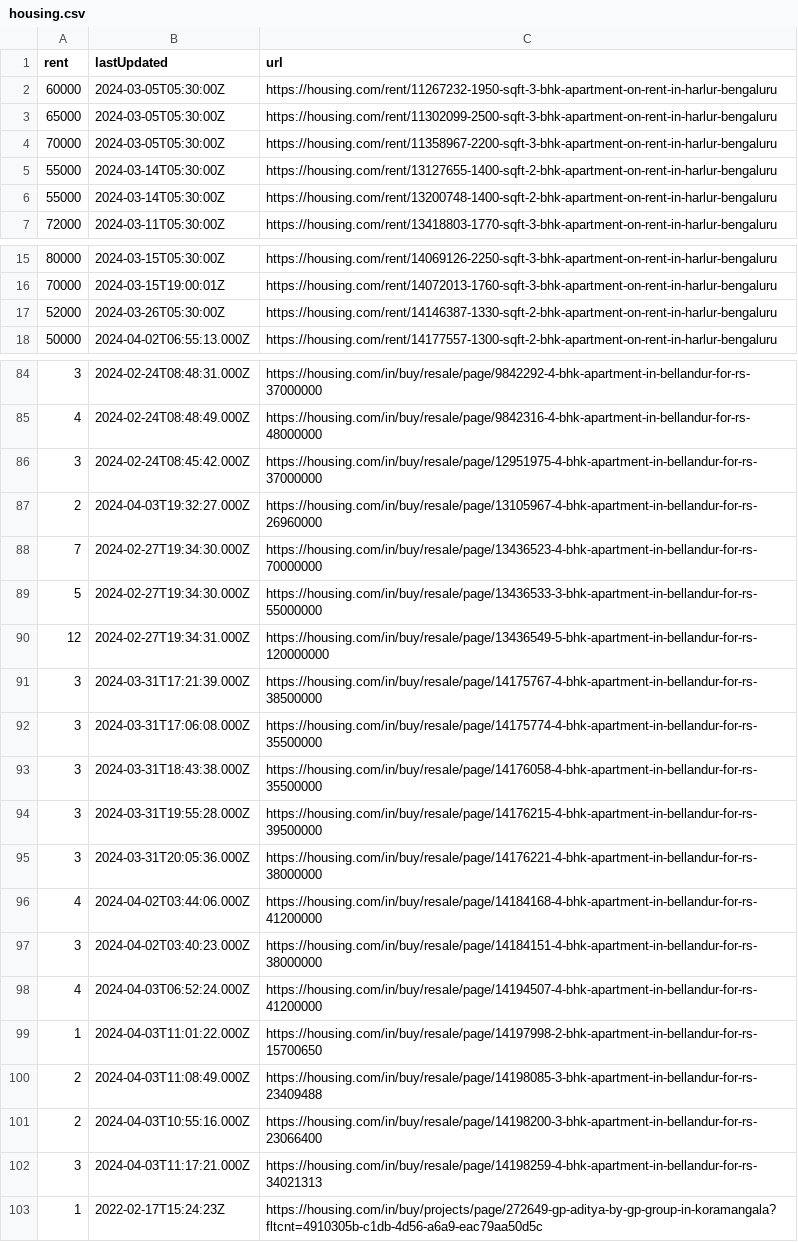
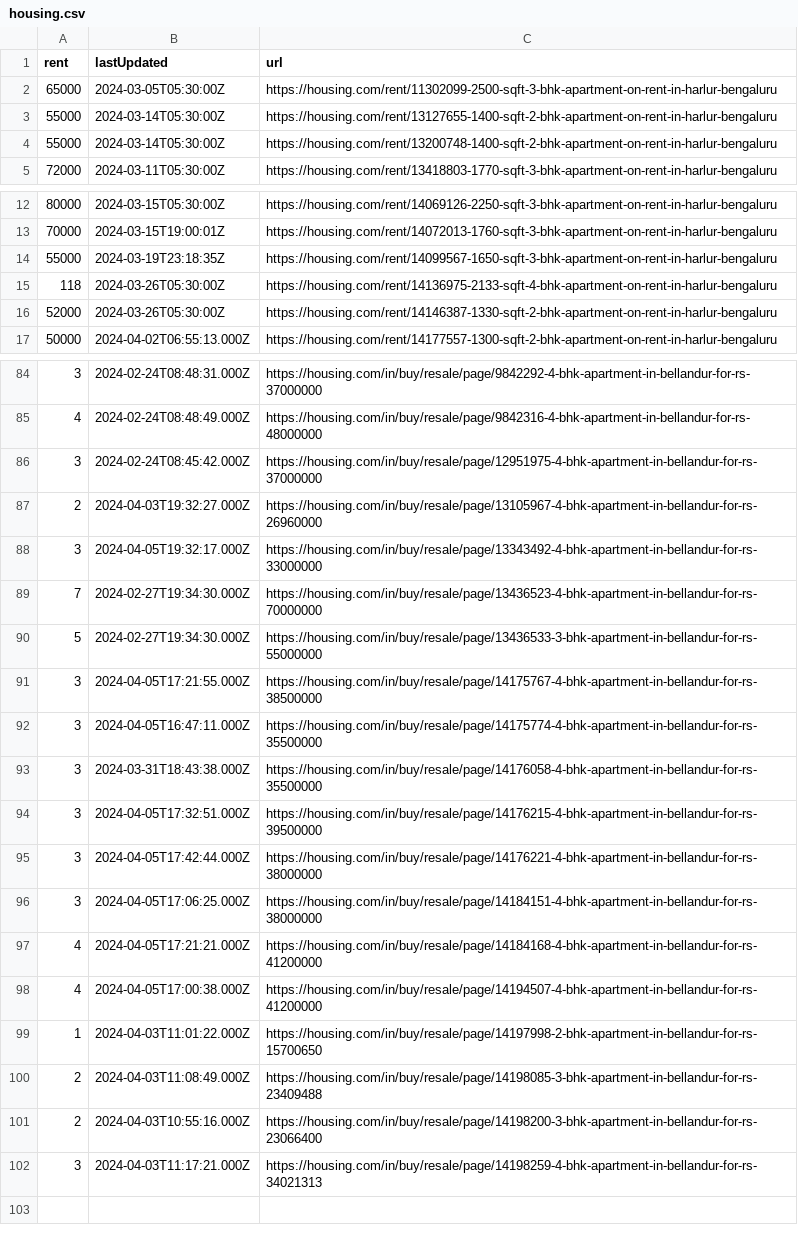
Before and after one commit to KShivendu/blr-societies, a CSV file: data/housing.csv, drawn as a sheet; only a part is shown, gaps mark what is left out; the diff covers the shown part only.

```diff
--- a/data/housing.csv
+++ b/data/housing.csv
@@ -1,5 +1,3 @@
 rent, lastUpdated, url
-"60000","2024-03-05T05:30:00Z","https://housing.com/rent/11267232-1950-sqft-3-bhk-apartment-on-rent-in-harlur-bengaluru"
 "65000","2024-03-05T05:30:00Z","https://housing.com/rent/11302099-2500-sqft-3-bhk-apartment-on-rent-in-harlur-bengaluru"
-"70000","2024-03-05T05:30:00Z","https://housing.com/rent/11358967-2200-sqft-3-bhk-apartment-on-rent-in-harlur-bengaluru"
 "55000","2024-03-14T05:30:00Z","https://housing.com/rent/13127655-1400-sqft-2-bhk-apartment-on-rent-in-harlur-bengaluru"
@@ -16,2 +13,4 @@ rent, lastUpdated, url
 "70000","2024-03-15T19:00:01Z","https://housing.com/rent/14072013-1760-sqft-3-bhk-apartment-on-rent-in-harlur-bengaluru"
+"55000","2024-03-19T23:18:35Z","https://housing.com/rent/14099567-1650-sqft-3-bhk-apartment-on-rent-in-harlur-bengaluru"
+"118","2024-03-26T05:30:00Z","https://housing.com/rent/14136975-2133-sqft-4-bhk-apartment-on-rent-in-harlur-bengaluru"
 "52000","2024-03-26T05:30:00Z","https://housing.com/rent/14146387-1330-sqft-2-bhk-apartment-on-rent-in-harlur-bengaluru"
@@ -87,13 +87,13 @@ rent, lastUpdated, url
 "2","2024-04-03T19:32:27.000Z","https://housing.com/in/buy/resale/page/13105967-4-bhk-apartment-in-bellandur-for-rs-26960000"
+"3","2024-04-05T19:32:17.000Z","https://housing.com/in/buy/resale/page/13343492-4-bhk-apartment-in-bellandur-for-rs-33000000"
 "7","2024-02-27T19:34:30.000Z","https://housing.com/in/buy/resale/page/13436523-4-bhk-apartment-in-bellandur-for-rs-70000000"
 "5","2024-02-27T19:34:30.000Z","https://housing.com/in/buy/resale/page/13436533-3-bhk-apartment-in-bellandur-for-rs-55000000"
-"12","2024-02-27T19:34:31.000Z","https://housing.com/in/buy/resale/page/13436549-5-bhk-apartment-in-bellandur-for-rs-120000000"
-"3","2024-03-31T17:21:39.000Z","https://housing.com/in/buy/resale/page/14175767-4-bhk-apartment-in-bellandur-for-rs-38500000"
-"3","2024-03-31T17:06:08.000Z","https://housing.com/in/buy/resale/page/14175774-4-bhk-apartment-in-bellandur-for-rs-35500000"
+"3","2024-04-05T17:21:55.000Z","https://housing.com/in/buy/resale/page/14175767-4-bhk-apartment-in-bellandur-for-rs-38500000"
+"3","2024-04-05T16:47:11.000Z","https://housing.com/in/buy/resale/page/14175774-4-bhk-apartment-in-bellandur-for-rs-35500000"
 "3","2024-03-31T18:43:38.000Z","https://housing.com/in/buy/resale/page/14176058-4-bhk-apartment-in-bellandur-for-rs-35500000"
-"3","2024-03-31T19:55:28.000Z","https://housing.com/in/buy/resale/page/14176215-4-bhk-apartment-in-bellandur-for-rs-39500000"
-"3","2024-03-31T20:05:36.000Z","https://housing.com/in/buy/resale/page/14176221-4-bhk-apartment-in-bellandur-for-rs-38000000"
-"4","2024-04-02T03:44:06.000Z","https://housing.com/in/buy/resale/page/14184168-4-bhk-apartment-in-bellandur-for-rs-41200000"
-"3","2024-04-02T03:40:23.000Z","https://housing.com/in/buy/resale/page/14184151-4-bhk-apartment-in-bellandur-for-rs-38000000"
-"4","2024-04-03T06:52:24.000Z","https://housing.com/in/buy/resale/page/14194507-4-bhk-apartment-in-bellandur-for-rs-41200000"
+"3","2024-04-05T17:32:51.000Z","https://housing.com/in/buy/resale/page/14176215-4-bhk-apartment-in-bellandur-for-rs-39500000"
+"3","2024-04-05T17:42:44.000Z","https://housing.com/in/buy/resale/page/14176221-4-bhk-apartment-in-bellandur-for-rs-38000000"
+"3","2024-04-05T17:06:25.000Z","https://housing.com/in/buy/resale/page/14184151-4-bhk-apartment-in-bellandur-for-rs-38000000"
+"4","2024-04-05T17:21:21.000Z","https://housing.com/in/buy/resale/page/14184168-4-bhk-apartment-in-bellandur-for-rs-41200000"
+"4","2024-04-05T17:00:38.000Z","https://housing.com/in/buy/resale/page/14194507-4-bhk-apartment-in-bellandur-for-rs-41200000"
 "1","2024-04-03T11:01:22.000Z","https://housing.com/in/buy/resale/page/14197998-2-bhk-apartment-in-bellandur-for-rs-15700650"
@@ -102,2 +102 @@ rent, lastUpdated, url
 "3","2024-04-03T11:17:21.000Z","https://housing.com/in/buy/resale/page/14198259-4-bhk-apartment-in-bellandur-for-rs-34021313"
-"1","2022-02-17T15:24:23Z","https://housing.com/in/buy/projects/page/272649-gp-aditya-by-gp-group-in-koramangala?fltcnt=4910305b-c1db-4d56-a6a9-eac79aa50d5c"
```
Also changed, not shown: 7 added rows, 7 removed rows and 5 moved rows elsewhere in this file.
